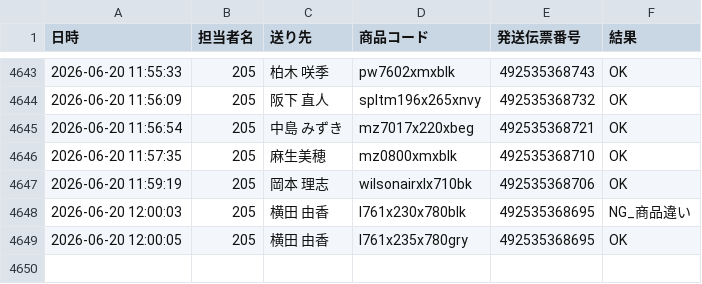
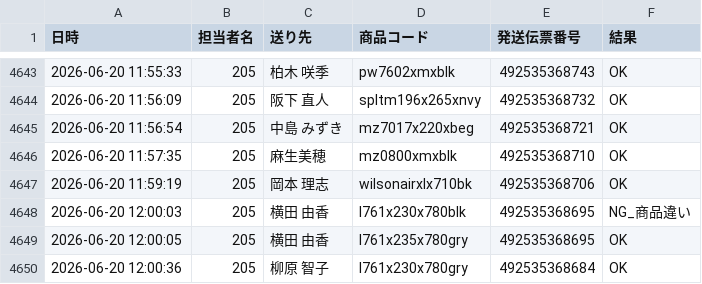
Before and after one commit to hirono-s1015/picking-app, a CSV file: logs/log_2026_06_205.csv, drawn as a sheet; only a part is shown, gaps mark what is left out; the diff names each change by its address in the sheet, - before the commit and + after, or states it on an @@ line.

Commit message:
[log] 492535368684 OK

```diff
--- a/logs/log_2026_06_205.csv
+++ b/logs/log_2026_06_205.csv
+row 4650: 2026-06-20 12:00:36 | 205 | 柳原 智子 | l761x230x780gry | 492535368684 | OK
```
